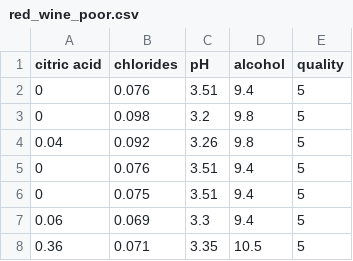
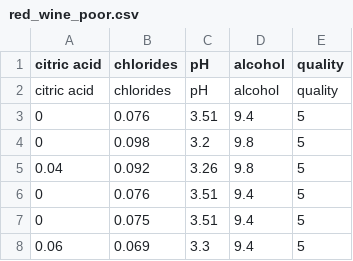
Before and after one commit to Sedi3336/bioinformatics_programming, a CSV file: homeworks/2/data/red_wine_poor.csv, drawn as a sheet; only a part is shown; the shorter side is filled out with more unchanged rows.

```diff
--- a/homeworks/2/data/red_wine_poor.csv
+++ b/homeworks/2/data/red_wine_poor.csv
@@ -1,2 +1,3 @@
 "citric acid","chlorides","pH","alcohol","quality"
+"citric acid","chlorides","pH","alcohol","quality"
 0,0.076,3.51,9.4,5
```
Also changed, not shown: homeworks/2/data/white_wine_poor.csv, 2 other files.
